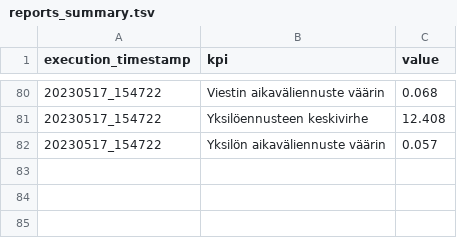
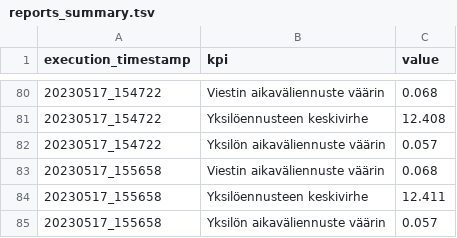
Before and after one commit to dins/jukola-xml-model, a TSV file: reports/reports_summary.tsv, drawn as a sheet; only a part is shown, gaps mark what is left out.

```diff
--- a/reports/reports_summary.tsv
+++ b/reports/reports_summary.tsv
@@ -82 +82,4 @@ execution_timestamp	kpi	value
 20230517_154722	Yksilön aikaväliennuste väärin	0.057
+20230517_155658	Viestin aikaväliennuste väärin	0.068
+20230517_155658	Yksilöennusteen keskivirhe	12.411
+20230517_155658	Yksilön aikaväliennuste väärin	0.057
```
Also changed, not shown: 23 other files.
